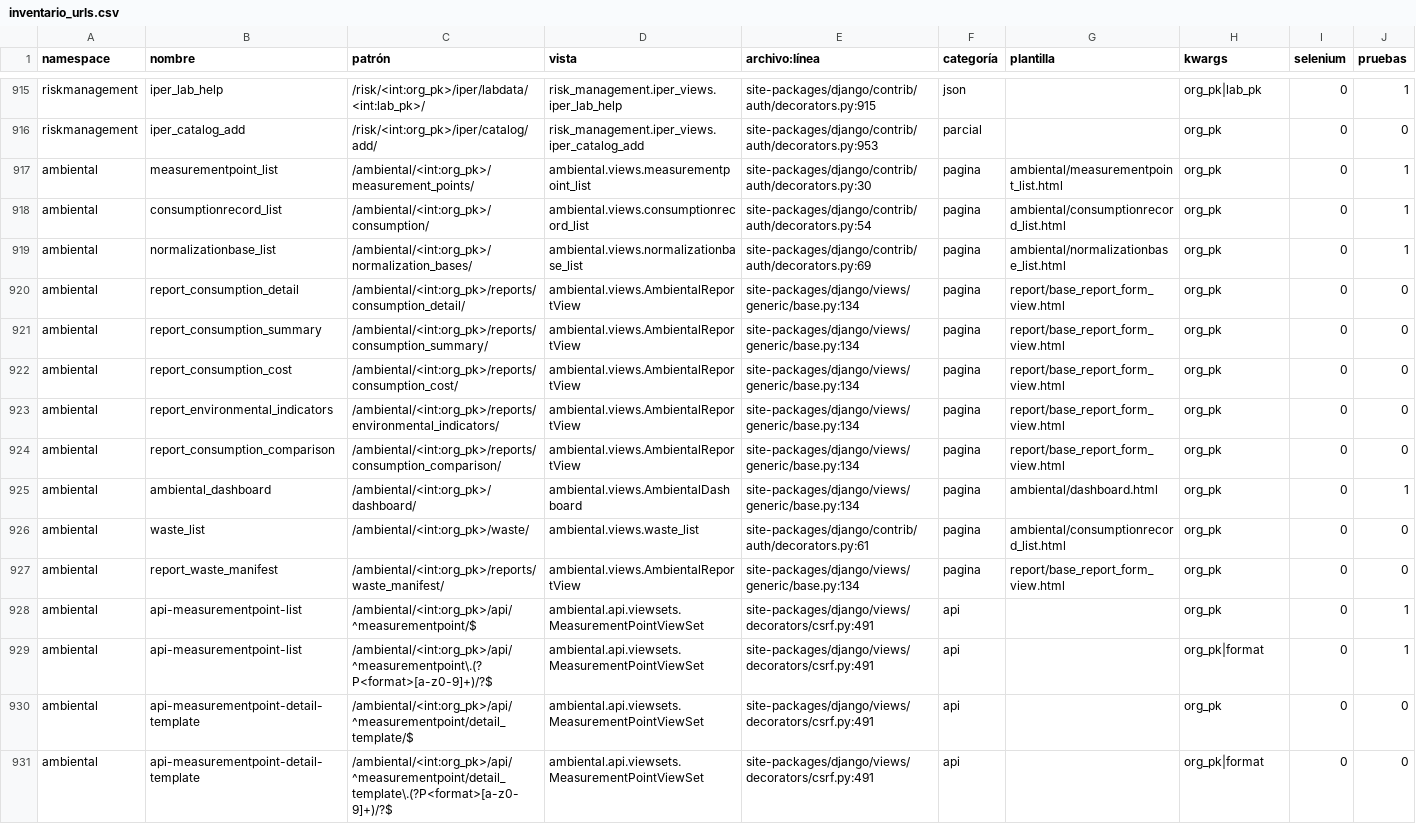
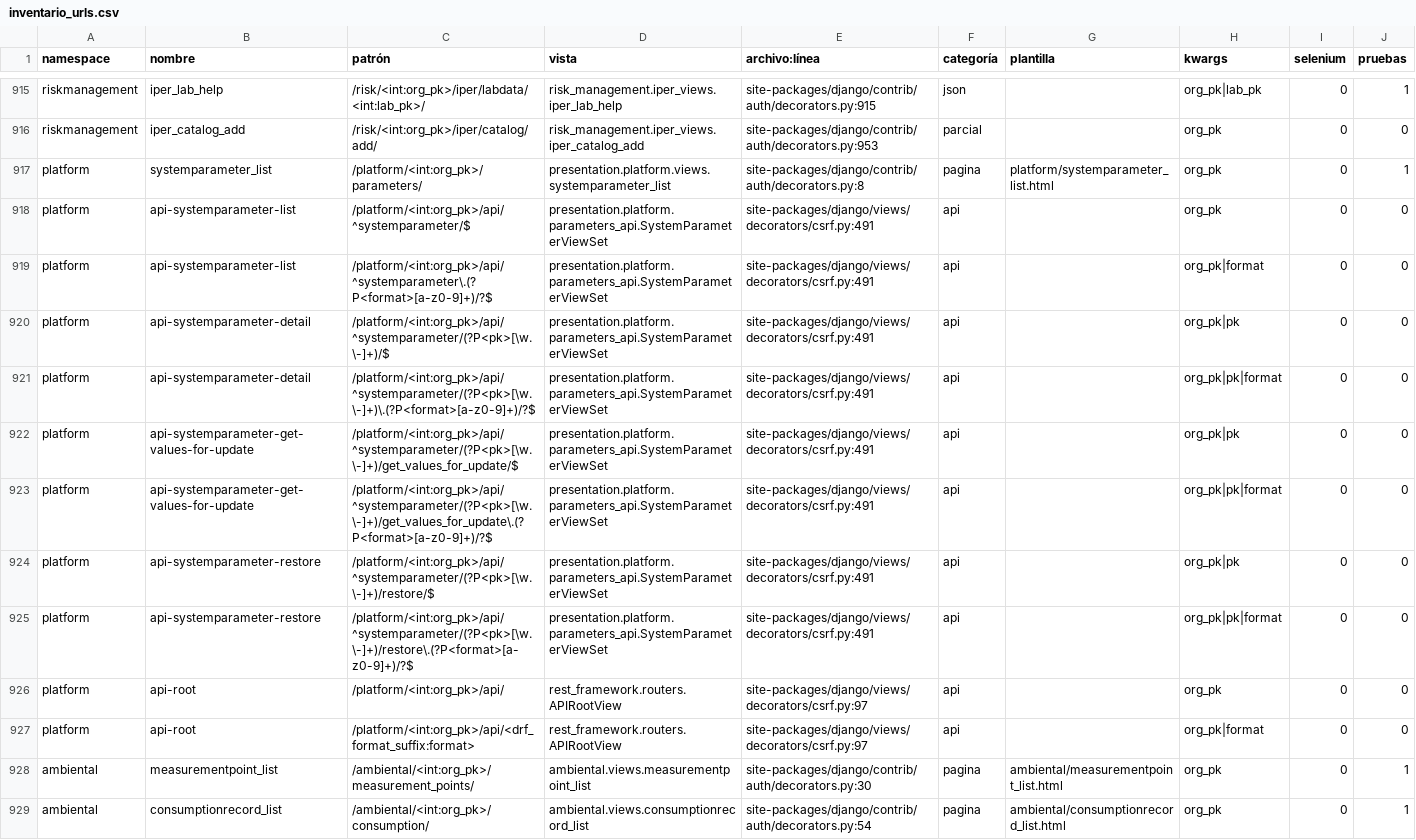
Before and after one commit to Solvosoft/organilab, a CSV file: roadmap/inventario_urls.csv, drawn as a sheet; only a part is shown, gaps mark what is left out; the shorter side is filled out with more unchanged rows; the diff names each change by its address in the sheet, - before the commit and + after, or states it on an @@ line.

Commit message:
Plataforma C: parámetros del sistema por organización
- SystemParameter guarda solo el valor propio de una organización; qué
  parámetros existen, su tipo, su valor por defecto y el permiso para
  cambiarlos lo declara presentation/parameters.py.
- resolve_parameter/get_parameter: organización, luego el ancestro más
  cercano, luego el valor por defecto; get_parameter cachea por petición.
- Pantalla /platform/<org_pk>/parameters/ con ObjectCRUD sobre una API
  cuyas filas son el registro (id = clave): muestra el origen del valor
  y permite restaurar el heredado. Solo lista los parámetros cuyo
  permiso tiene el usuario.
- Primeros parámetros: ambiental.require_document (ya lo aplica el
  registro de consumos) y ambiental.alert_window_months.
- OrganizationLogsViewSet pasa de ambiental a presentation para que la
  plataforma use la misma base; borra con papelera solo si el modelo
  la tiene.
- PLAT-01 en el catálogo. Las pruebas ejercitan Administrativo superior:
  el trinquete de roles sin ejercitar baja de 15 a 14.

```diff
--- a/roadmap/inventario_urls.csv
+++ b/roadmap/inventario_urls.csv
+row 917: platform | systemparameter_list | /platform/<int:org_pk>/parameters/ | presentation.platform.views.systemparameter_list | site-packages/django/contrib/auth/decorators.py:8 | pagina | platform/systemparameter_list.html | org_pk | 0 | 1
+row 918: platform | api-systemparameter-list | /platform/<int:org_pk>/api/^systemparameter/$ | presentation.platform.parameters_api.SystemParameterViewSet | site-packages/django/views/decorators/csrf.py:491 | api |  | org_pk | 0 | 0
+row 919: platform | api-systemparameter-list | /platform/<int:org_pk>/api/^systemparameter\.(?P<format>[a-z0-9]+)/?$ | presentation.platform.parameters_api.SystemParameterViewSet | site-packages/django/views/decorators/csrf.py:491 | api |  | org_pk|format | 0 | 0
+row 920: platform | api-systemparameter-detail | /platform/<int:org_pk>/api/^systemparameter/(?P<pk>[\w.\-]+)/$ | presentation.platform.parameters_api.SystemParameterViewSet | site-packages/django/views/decorators/csrf.py:491 | api |  | org_pk|pk | 0 | 0
+row 921: platform | api-systemparameter-detail | /platform/<int:org_pk>/api/^systemparameter/(?P<pk>[\w.\-]+)\.(?P<format>[a-z0-9]+)/?$ | presentation.platform.parameters_api.SystemParameterViewSet | site-packages/django/views/decorators/csrf.py:491 | api |  | org_pk|pk|format | 0 | 0
+row 922: platform | api-systemparameter-get-values-for-update | /platform/<int:org_pk>/api/^systemparameter/(?P<pk>[\w.\-]+)/get_values_for_update/$ | presentation.platform.parameters_api.SystemParameterViewSet | site-packages/django/views/decorators/csrf.py:491 | api |  | org_pk|pk | 0 | 0
+row 923: platform | api-systemparameter-get-values-for-update | /platform/<int:org_pk>/api/^systemparameter/(?P<pk>[\w.\-]+)/get_values_for_update\.(?P<format>[a-z0-9]+)/?$ | presentation.platform.parameters_api.SystemParameterViewSet | site-packages/django/views/decorators/csrf.py:491 | api |  | org_pk|pk|format | 0 | 0
+row 924: platform | api-systemparameter-restore | /platform/<int:org_pk>/api/^systemparameter/(?P<pk>[\w.\-]+)/restore/$ | presentation.platform.parameters_api.SystemParameterViewSet | site-packages/django/views/decorators/csrf.py:491 | api |  | org_pk|pk | 0 | 0
+row 925: platform | api-systemparameter-restore | /platform/<int:org_pk>/api/^systemparameter/(?P<pk>[\w.\-]+)/restore\.(?P<format>[a-z0-9]+)/?$ | presentation.platform.parameters_api.SystemParameterViewSet | site-packages/django/views/decorators/csrf.py:491 | api |  | org_pk|pk|format | 0 | 0
+row 926: platform | api-root | /platform/<int:org_pk>/api/ | rest_framework.routers.APIRootView | site-packages/django/views/decorators/csrf.py:97 | api |  | org_pk | 0 | 0
+row 927: platform | api-root | /platform/<int:org_pk>/api/<drf_format_suffix:format> | rest_framework.routers.APIRootView | site-packages/django/views/decorators/csrf.py:97 | api |  | org_pk|format | 0 | 0
```
Also changed, not shown: 29 other files.
